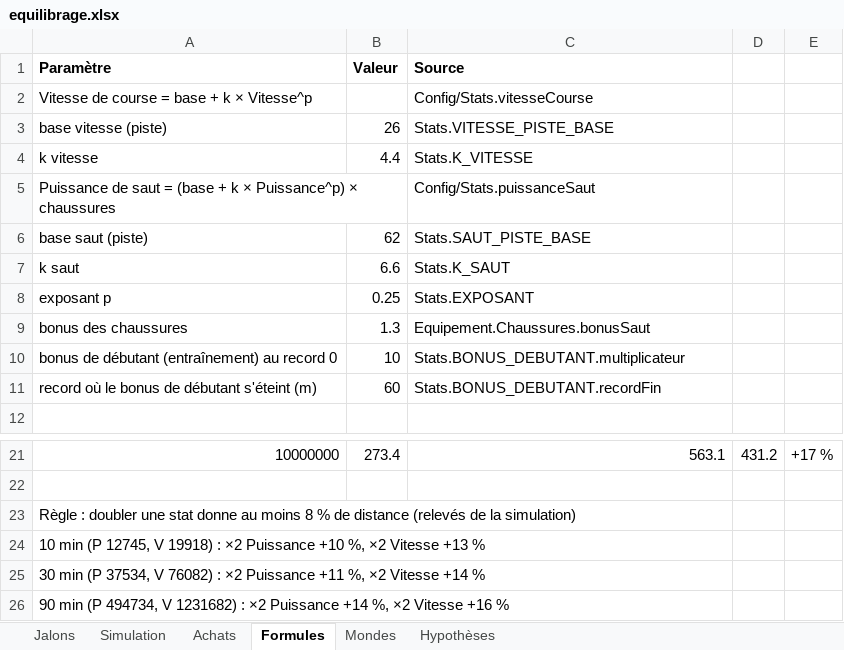
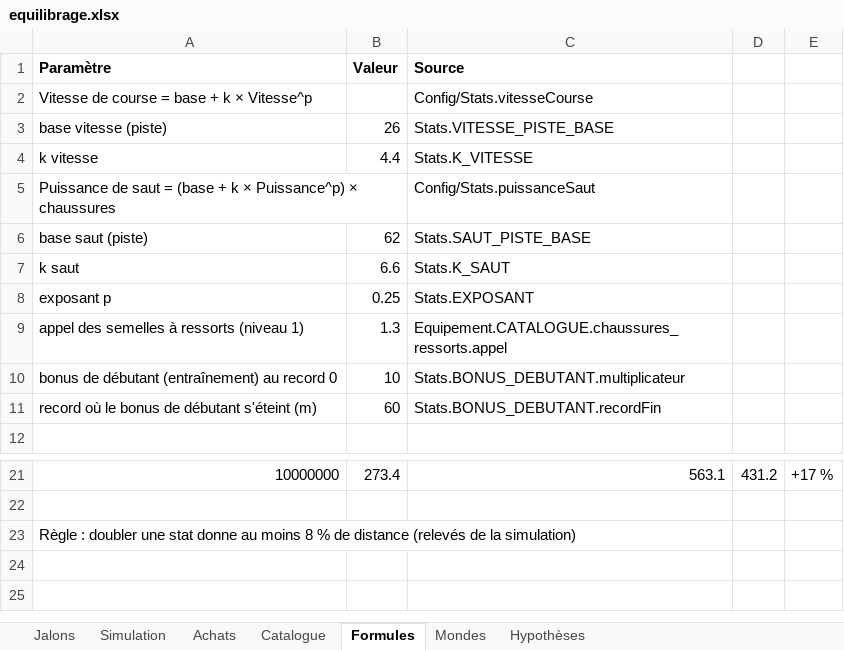
Before and after one commit to Prudhommeloucas/saut-en-longueur, an Excel workbook: assets/equilibrage/equilibrage.xlsx, sheet Formules, drawn as a sheet; only a part is shown, gaps mark what is left out; values as stored, in another font and other column widths than the file's, no borders; removed rows and columns are numbered as before the commit, all else as after; the diff names each change by its address in the sheet, - before the commit and + after, or states it on an @@ line.

```diff
--- a/assets/equilibrage/equilibrage.xlsx (sheet Formules)
+++ b/assets/equilibrage/equilibrage.xlsx (sheet Formules)
+sheet tab: Catalogue
-row 9: bonus des chaussures | 1.3 | Equipement.Chaussures.bonusSaut
+row 9: appel des semelles à ressorts (niveau 1) | 1.3 | Equipement.CATALOGUE.chaussures_ressorts.appel
-row 24: 10 min (P 12745, V 19918) : ×2 Puissance +10 %, ×2 Vitesse +13 %
-row 25: 30 min (P 37534, V 76082) : ×2 Puissance +11 %, ×2 Vitesse +14 %
-row 26: 90 min (P 494734, V 1231682) : ×2 Puissance +14 %, ×2 Vitesse +16 %
```
Also changed, not shown: sheet Simulation, sheet Achats, sheet Hypothèses, sheet Jalons, 20 other files.
